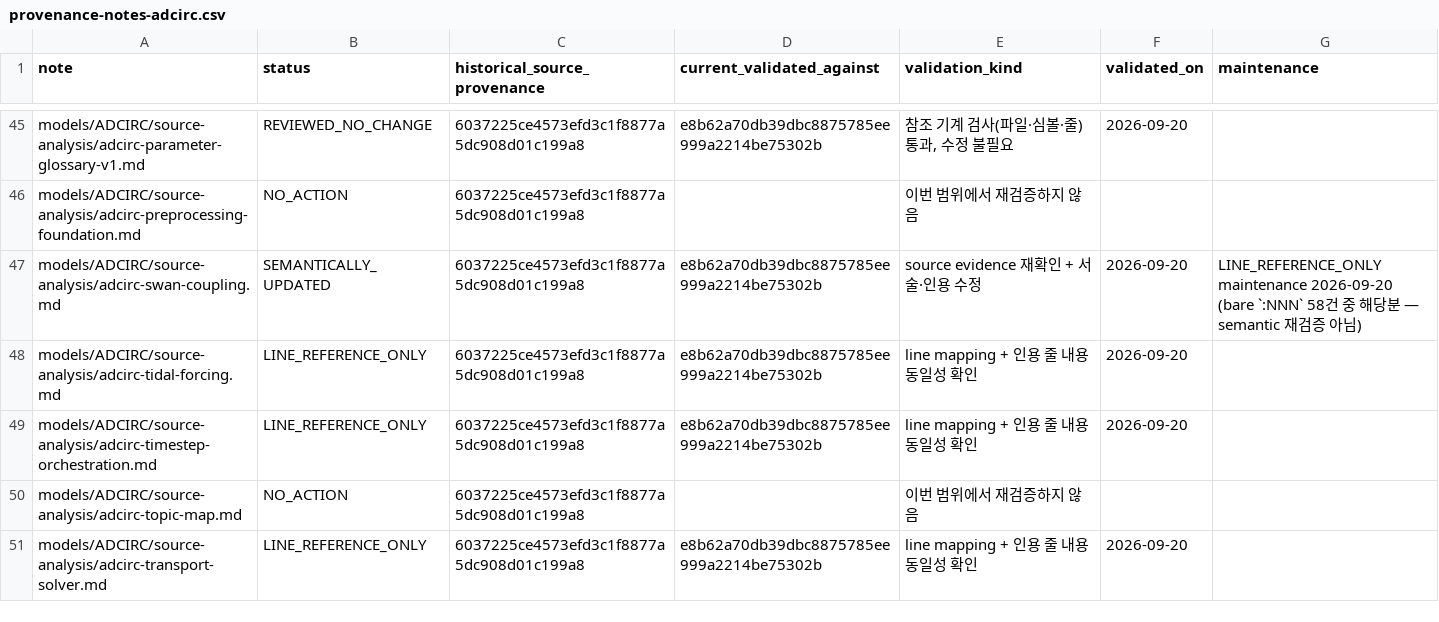
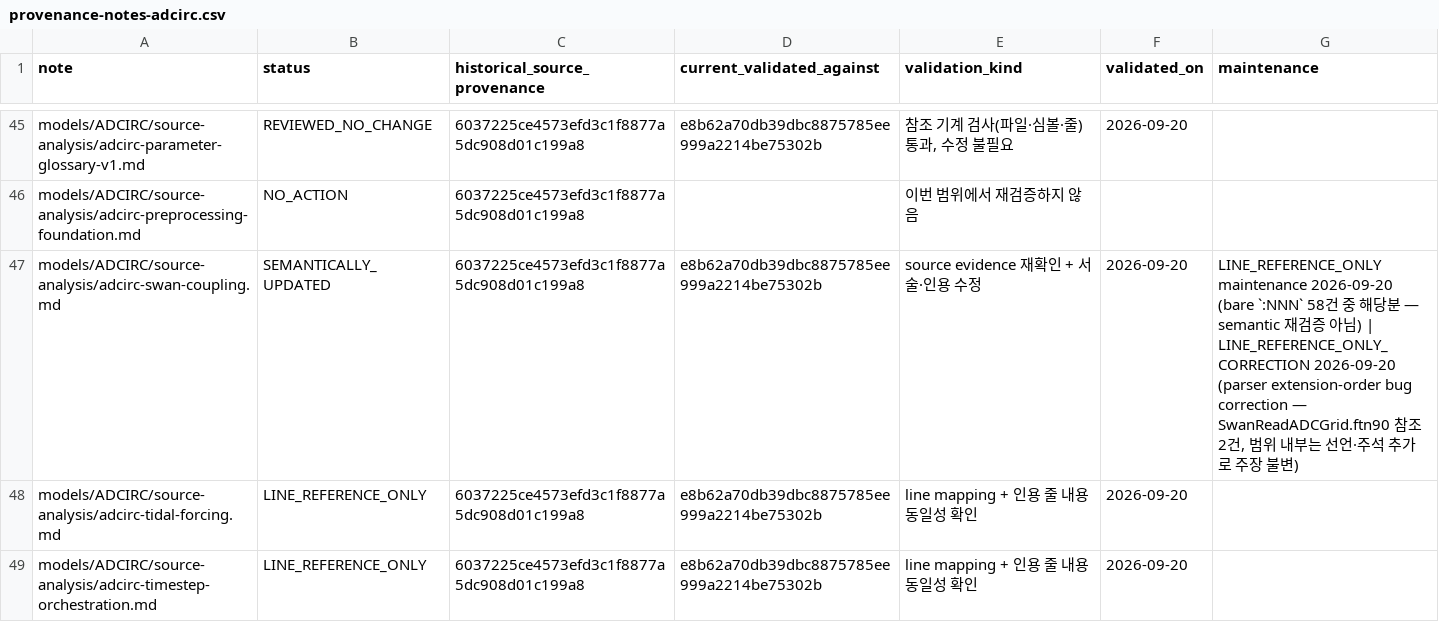
Before and after one commit to firesinger82/coastal-wiki, a CSV file: _staging/source-snapshots-20260919/provenance-notes-adcirc.csv, drawn as a sheet; only a part is shown, gaps mark what is left out; the shorter side is filled out with more unchanged rows.

```diff
--- a/_staging/source-snapshots-20260919/provenance-notes-adcirc.csv
+++ b/_staging/source-snapshots-20260919/provenance-notes-adcirc.csv
@@ -46,3 +46,3 @@ models/ADCIRC/source-analysis/adcirc-parameter-glossary-v1.md,REVIEWED_NO_CHANGE
 models/ADCIRC/source-analysis/adcirc-preprocessing-foundation.md,NO_ACTION,6037225ce4573efd3c1f8877a5dc908d01c199a8,,이번 범위에서 재검증하지 않음,,
-models/ADCIRC/source-analysis/adcirc-swan-coupling.md,SEMANTICALLY_UPDATED,6037225ce4573efd3c1f8877a5dc908d01c199a8,e8b62a70db39dbc8875785ee999a2214be75302b,source evidence 재확인 + 서술·인용 수정,2026-09-20,LINE_REFERENCE_ONLY maintenance 2026-09-20 (bare `:NNN` 58건 중 해당분 — semantic 재검증 아님)
+models/ADCIRC/source-analysis/adcirc-swan-coupling.md,SEMANTICALLY_UPDATED,6037225ce4573efd3c1f8877a5dc908d01c199a8,e8b62a70db39dbc8875785ee999a2214be75302b,source evidence 재확인 + 서술·인용 수정,2026-09-20,"LINE_REFERENCE_ONLY maintenance 2026-09-20 (bare `:NNN` 58건 중 해당분 — semantic 재검증 아님) | LINE_REFERENCE_ONLY_CORRECTION 2026-09-20 (parser extension-order bug correction — SwanReadADCGrid.ftn90 참조 2건, 범위 내부는 선언·주석 추가로 주장 불변)"
 models/ADCIRC/source-analysis/adcirc-tidal-forcing.md,LINE_REFERENCE_ONLY,6037225ce4573efd3c1f8877a5dc908d01c199a8,e8b62a70db39dbc8875785ee999a2214be75302b,line mapping + 인용 줄 내용 동일성 확인,2026-09-20,
```
Also changed, not shown: 1 other file.
